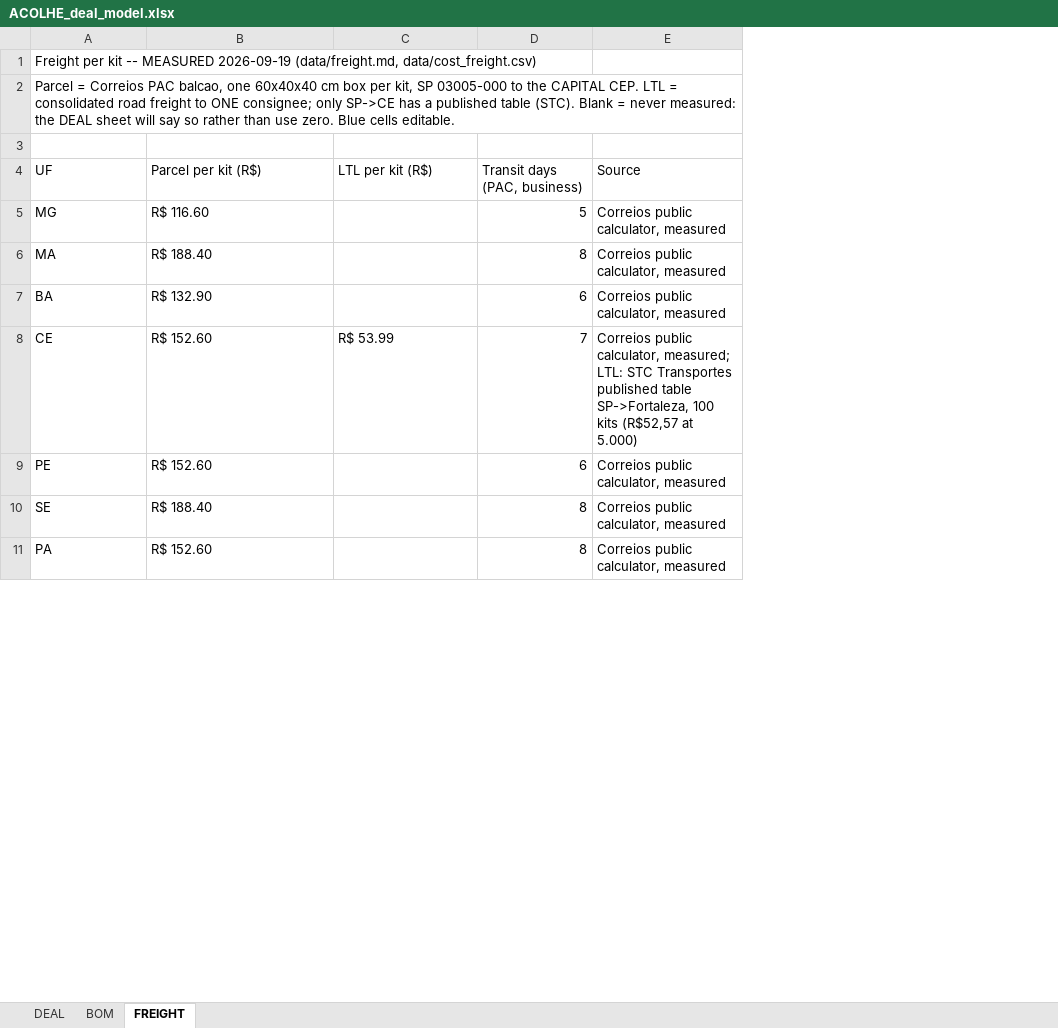
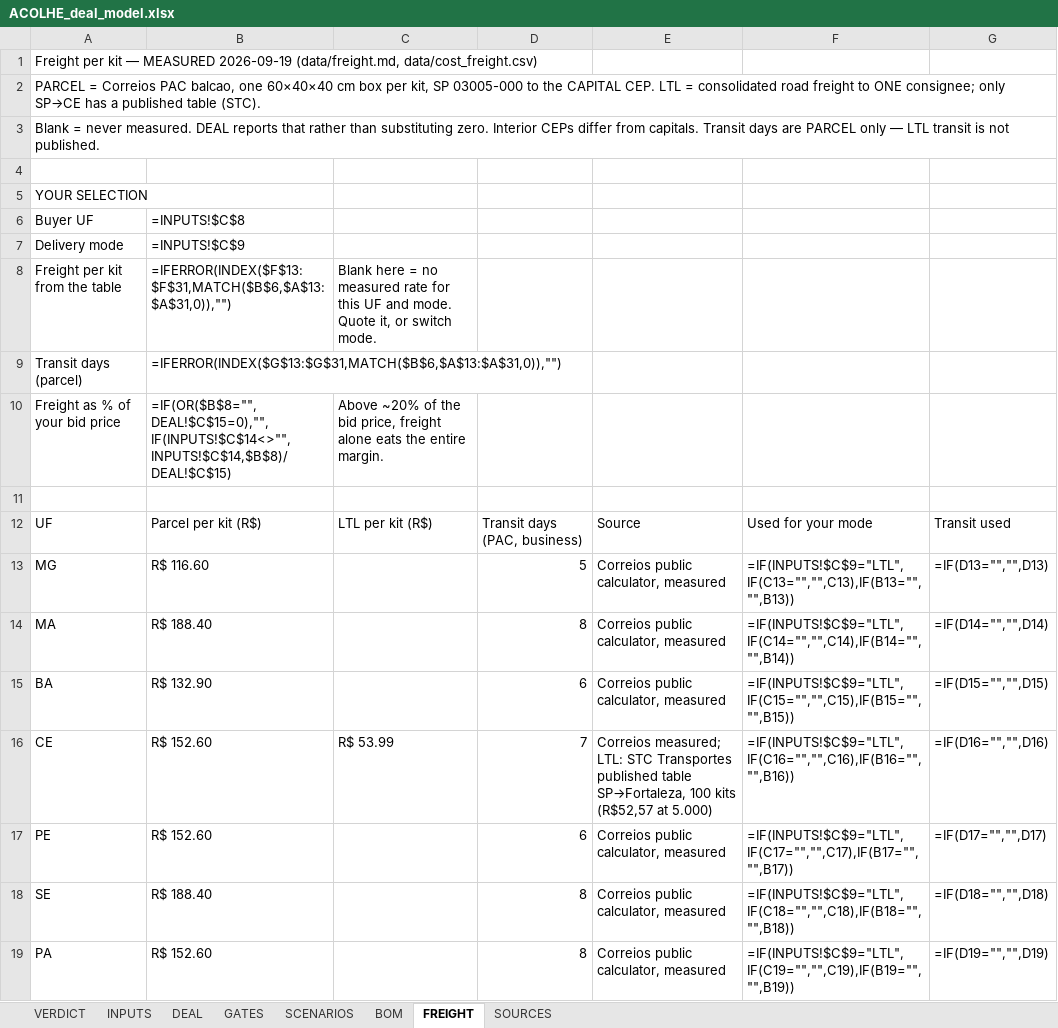
Before and after one commit to Mgcampbell-MGC/ACOLHE, an Excel workbook: docs/ACOLHE_deal_model.xlsx, sheet FREIGHT, drawn as a sheet; only a part is shown; values as stored, in another font and other column widths than the file's, no cell formats; formulas without a stored value are shown as written; conditional formats not drawn; removed rows and columns are numbered as before the commit, all else as after; the diff names each change by its address in the sheet, - before the commit and + after, or states it on an @@ line.

```diff
--- a/docs/ACOLHE_deal_model.xlsx (sheet FREIGHT)
+++ b/docs/ACOLHE_deal_model.xlsx (sheet FREIGHT)
+sheet tab: VERDICT
+sheet tab: INPUTS
+sheet tab: GATES
+sheet tab: SCENARIOS
+sheet tab: SOURCES
+column F, rows 12-19: Used for your mode | =IF(INPUTS!$C$9="LTL",IF(C13="","",C13),IF(B13="","",B13)) | =IF(INPUTS!$C$9="LTL",IF(C14="","",C14),IF(B14="","",B14)) | =IF(INPUTS!$C$9="LTL",IF(C15="","",C15),IF(B15="","",B15)) | =IF(INPUTS!$C$9="LTL",IF(C16="","",C16),IF(B16="","",B16)) | =IF(INPUTS!$C$9="LTL",IF(C17="","",C17),IF(B17="","",B17)) | =IF(INPUTS!$C$9="LTL",IF(C18="","",C18),IF(B18="","",B18)) | =IF(INPUTS!$C$9="LTL",IF(C19="","",C19),IF(B19="","",B19))
+column G, rows 12-19: Transit used | =IF(D13="","",D13) | =IF(D14="","",D14) | =IF(D15="","",D15) | =IF(D16="","",D16) | =IF(D17="","",D17) | =IF(D18="","",D18) | =IF(D19="","",D19)
-A1: …per kit -- MEASURED 2026-09-19…
+A1: …per kit — MEASURED 2026-09-19…
-A2: Parcel = Correios PAC balcao, one 60x40x40 cm box per kit, SP 03005-000 to the CAPITAL CEP. LTL = consolidated road freight to ONE consignee; only SP->CE has a published table (STC). Blank = never measured: the DEAL sheet will say so rather than use zero. Blue cells editable.
+A2: PARCEL = Correios PAC balcao, one 60×40×40 cm box per kit, SP 03005-000 to the CAPITAL CEP. LTL = consolidated road freight to ONE consignee; only SP→CE has a published table (STC).
-A2:E2 merged
+row 3: Blank = never measured. DEAL reports that rather than substituting zero. Interior CEPs differ from capitals. Transit days are PARCEL only — LTL transit is not published.
+row 4: (empty)
+row 5: YOUR SELECTION
+row 6: Buyer UF | =INPUTS!$C$8
+row 7: Delivery mode | =INPUTS!$C$9
+row 8: Freight per kit from the table | =IFERROR(INDEX($F$13:$F$31,MATCH($B$6,$A$13:$A$31,0)),"") | Blank here = no measured rate for this UF and mode. Quote it, or switch mode.
+row 9: Transit days (parcel) | =IFERROR(INDEX($G$13:$G$31,MATCH($B$6,$A$13:$A$31,0)),"")
+row 10: Freight as % of your bid price | =IF(OR($B$8="",DEAL!$C$15=0),"",IF(INPUTS!$C$14<>"",INPUTS!$C$14,$B$8)/DEAL!$C$15) | Above ~20% of the bid price, freight alone eats the entire margin.
-E16: Correios public calculator, measured; LTL: STC Transportes published table SP->Fortaleza, 100 kits…
+E16: Correios measured; LTL: STC Transportes published table SP→Fortaleza, 100 kits…
```
Also changed, not shown: sheet DEAL, sheet BOM, cell formats, 2 other files.
